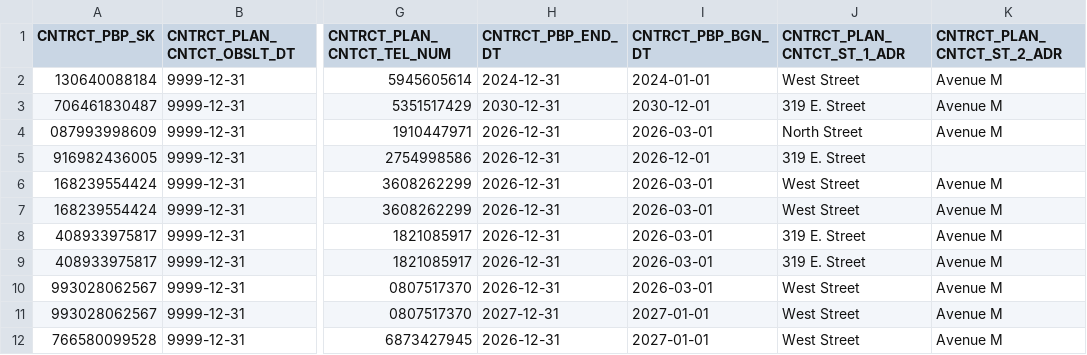
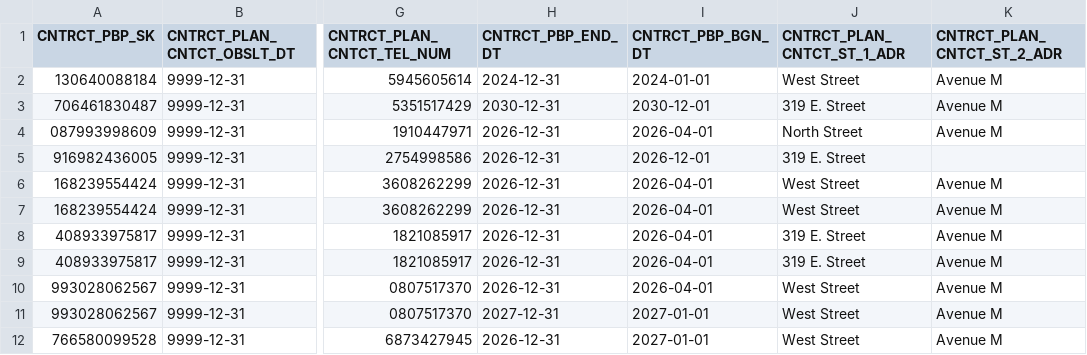
Before and after one commit to CMSgov/beneficiary-fhir-data, a CSV file: apps/bfd-pipeline-idr/test_samples2/SYNTHETIC_CNTRCT_PBP_CNTCT.csv, drawn as a sheet; only a part is shown, gaps mark what is left out; the diff names each change by its address in the sheet, - before the commit and + after, or states it on an @@ line.

```diff
--- a/apps/bfd-pipeline-idr/test_samples2/SYNTHETIC_CNTRCT_PBP_CNTCT.csv
+++ b/apps/bfd-pipeline-idr/test_samples2/SYNTHETIC_CNTRCT_PBP_CNTCT.csv
-I4 (CNTRCT_PBP_BGN_DT): 2026-03-01
+I4 (CNTRCT_PBP_BGN_DT): 2026-04-01
-I6:I10 (CNTRCT_PBP_BGN_DT): 2026-03-01
+I6:I10 (CNTRCT_PBP_BGN_DT): 2026-04-01
```
Also changed, not shown: apps/bfd-pipeline-idr/test_samples2/professional/SYNTHETIC_CLM.csv, apps/bfd-pipeline-idr/test_samples2/professional/SYNTHETIC_CLM_LINE.csv, 8 other files.
